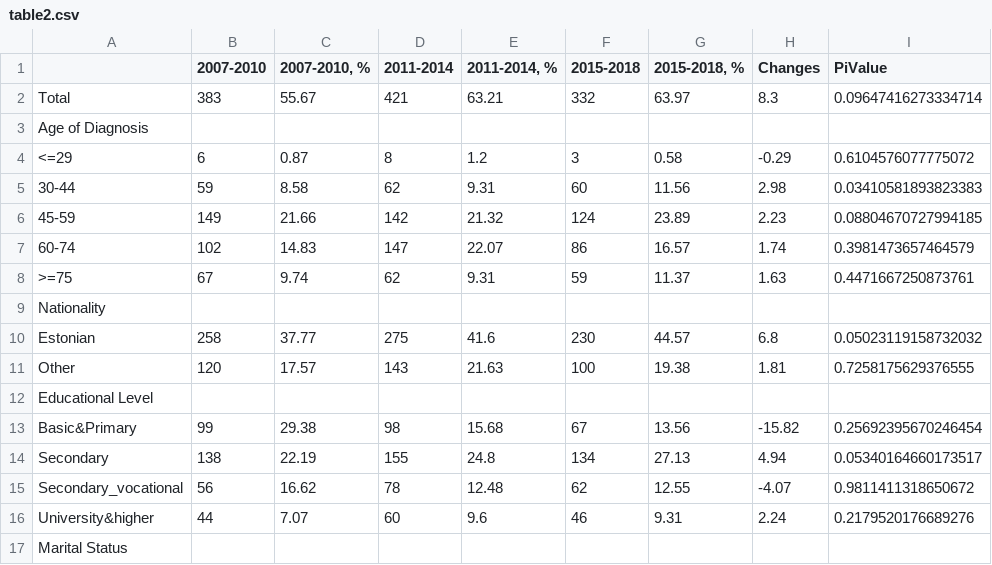
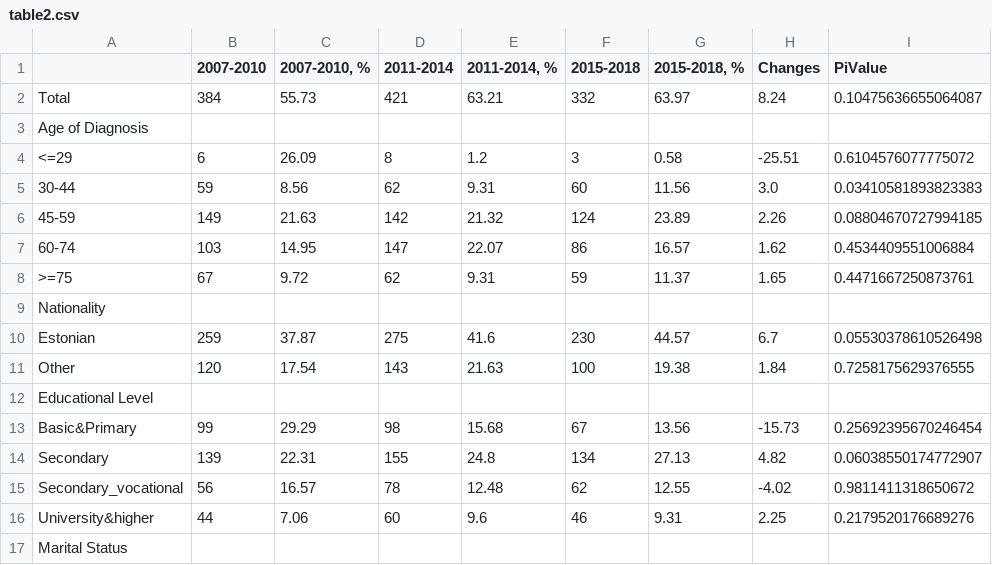
Before and after one commit to hateart/aleksandra_stats, a CSV file: table2.csv, drawn as a sheet; only a part is shown; the diff covers the shown part only.

```diff
--- a/table2.csv
+++ b/table2.csv
@@ -1,17 +1,17 @@
 ,2007-2010,"2007-2010, %",2011-2014,"2011-2014, %",2015-2018,"2015-2018, %",Changes,PiValue
-Total,383,55.67,421,63.21,332,63.97,8.3,0.09647416273334714
+Total,384,55.73,421,63.21,332,63.97,8.24,0.10475636655064087
 Age of Diagnosis,,,,,,,,
-    <=29,6,0.87,8,1.2,3,0.58,-0.29,0.6104576077775072
-    30-44,59,8.58,62,9.31,60,11.56,2.98,0.03410581893823383
-    45-59,149,21.66,142,21.32,124,23.89,2.23,0.08804670727994185
-    60-74,102,14.83,147,22.07,86,16.57,1.74,0.3981473657464579
-    >=75,67,9.74,62,9.31,59,11.37,1.63,0.4471667250873761
+    <=29,6,26.09,8,1.2,3,0.58,-25.51,0.6104576077775072
+    30-44,59,8.56,62,9.31,60,11.56,3.0,0.03410581893823383
+    45-59,149,21.63,142,21.32,124,23.89,2.26,0.08804670727994185
+    60-74,103,14.95,147,22.07,86,16.57,1.62,0.4534409551006884
+    >=75,67,9.72,62,9.31,59,11.37,1.65,0.4471667250873761
 Nationality,,,,,,,,
-    Estonian,258,37.77,275,41.6,230,44.57,6.8,0.05023119158732032
-    Other,120,17.57,143,21.63,100,19.38,1.81,0.7258175629376555
+    Estonian,259,37.87,275,41.6,230,44.57,6.7,0.05530378610526498
+    Other,120,17.54,143,21.63,100,19.38,1.84,0.7258175629376555
 Educational Level,,,,,,,,
-    Basic&Primary,99,29.38,98,15.68,67,13.56,-15.82,0.25692395670246454
-    Secondary,138,22.19,155,24.8,134,27.13,4.94,0.05340164660173517
-    Secondary_vocational,56,16.62,78,12.48,62,12.55,-4.07,0.9811411318650672
-    University&higher,44,7.07,60,9.6,46,9.31,2.24,0.2179520176689276
+    Basic&Primary,99,29.29,98,15.68,67,13.56,-15.73,0.25692395670246454
+    Secondary,139,22.31,155,24.8,134,27.13,4.82,0.06038550174772907
+    Secondary_vocational,56,16.57,78,12.48,62,12.55,-4.02,0.9811411318650672
+    University&higher,44,7.06,60,9.6,46,9.31,2.25,0.2179520176689276
 Marital Status,,,,,,,,
```
Also changed, not shown: 22 edited cells elsewhere in this file, table1.csv, 5 other files.
